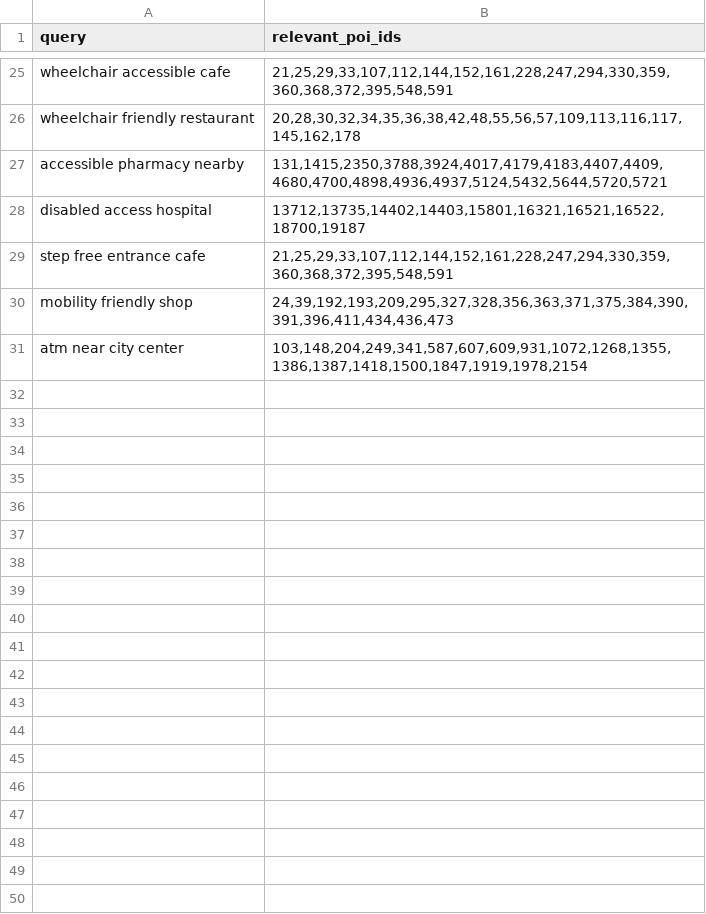
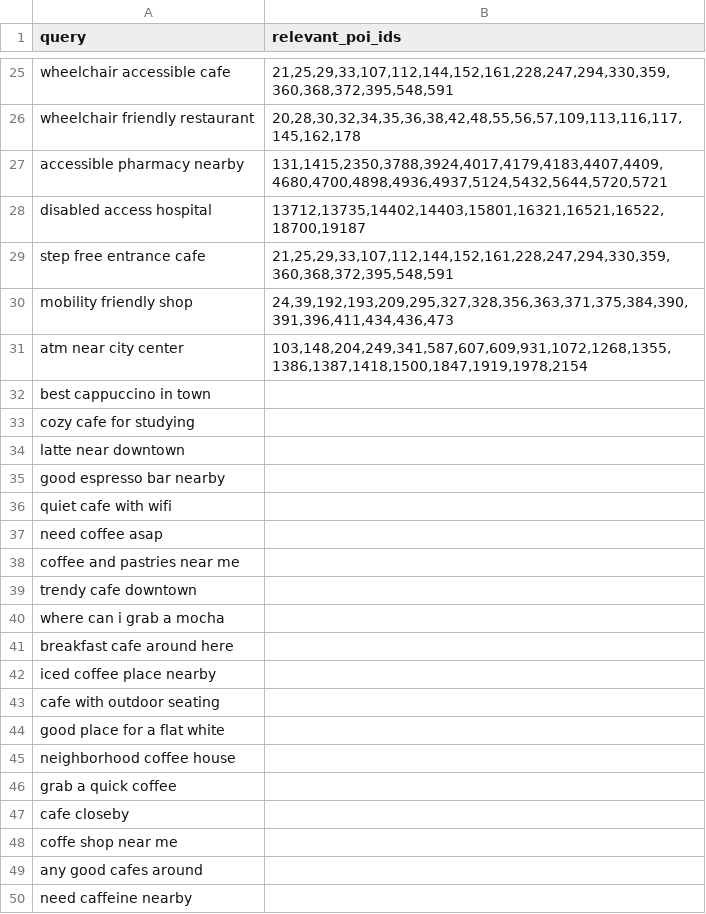
Before and after one commit to nejra-gutic/geo-semantic-poi-retrieval, a CSV file: data/relevance_labels_core.csv, drawn as a sheet; only a part is shown, gaps mark what is left out; the diff covers the shown part only.

```diff
--- a/data/relevance_labels_core.csv
+++ b/data/relevance_labels_core.csv
@@ -31,0 +32,19 @@ query,relevant_poi_ids
+best cappuccino in town,
+cozy cafe for studying,
+latte near downtown,
+good espresso bar nearby,
+quiet cafe with wifi,
+need coffee asap,
+coffee and pastries near me,
+trendy cafe downtown,
+where can i grab a mocha,
+breakfast cafe around here,
+iced coffee place nearby,
+cafe with outdoor seating,
+good place for a flat white,
+neighborhood coffee house,
+grab a quick coffee,
+cafe closeby,
+coffe shop near me,
+any good cafes around,
+need caffeine nearby,
```
Also changed, not shown: 119 added rows elsewhere in this file, 7 other files.
